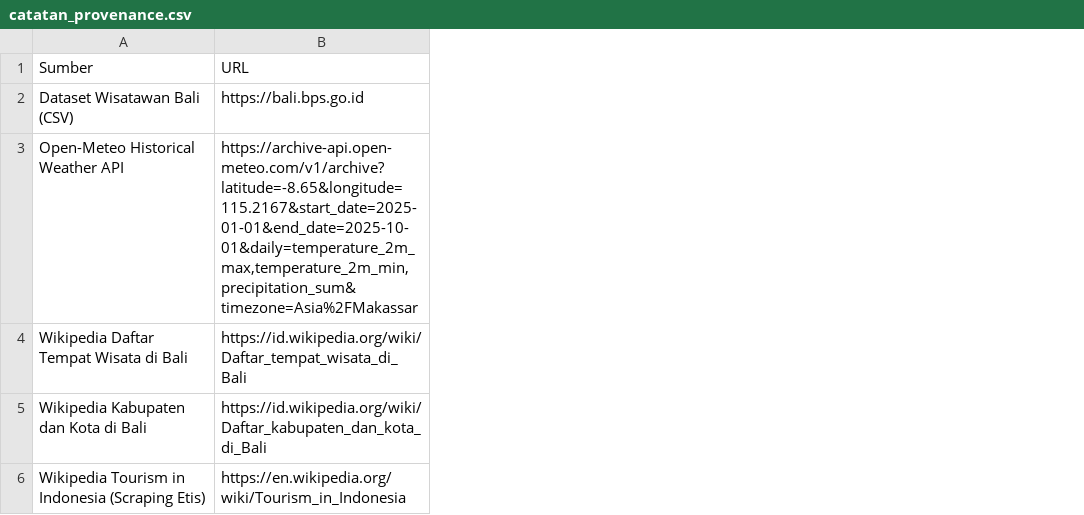
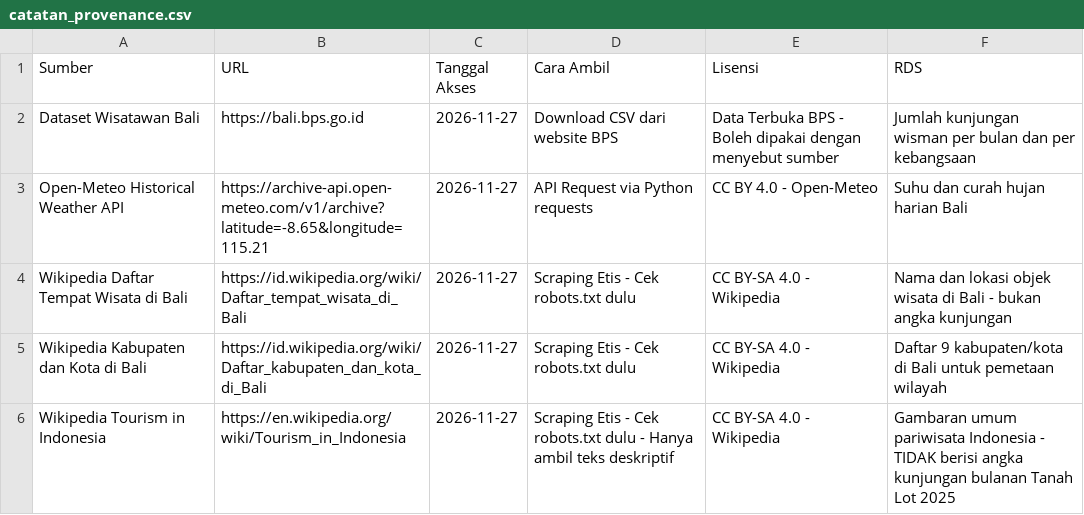
Before and after one commit to JulioNdada-spec/Uts_Data_Acquisition_Management, a CSV file: catatan_provenance.csv, drawn as a sheet; the diff names each change by its address in the sheet, - before the commit and + after, or states it on an @@ line.

Commit message:
Update catatan_provenance.csv

```diff
--- a/catatan_provenance.csv
+++ b/catatan_provenance.csv
+column C (Tanggal Akses), rows 2-6: all 2026-11-27
+column D (Cara Ambil), rows 2-6: Download CSV dari website BPS | API Request via Python requests | Scraping Etis - Cek robots.txt dulu | Scraping Etis - Cek robots.txt dulu | Scraping Etis - Cek robots.txt dulu - Hanya ambil teks deskriptif
+column E (Lisensi), rows 2-6: Data Terbuka BPS - Boleh dipakai dengan menyebut sumber | CC BY 4.0 - Open-Meteo | CC BY-SA 4.0 - Wikipedia | CC BY-SA 4.0 - Wikipedia | CC BY-SA 4.0 - Wikipedia
+column F (RDS), rows 2-6: Jumlah kunjungan wisman per bulan dan per kebangsaan | Suhu dan curah hujan harian Bali | Nama dan lokasi objek wisata di Bali - bukan angka kunjungan | Daftar 9 kabupaten/kota di Bali untuk pemetaan wilayah | Gambaran umum pariwisata Indonesia - TIDAK berisi angka kunjungan bulanan Tanah Lot 2025
-A2 (Sumber): Dataset Wisatawan Bali (CSV)
+A2 (Sumber): Dataset Wisatawan Bali
-B3 (URL): https://archive-api.open-meteo.com/v1/archive?latitude=-8.65&longitude=115.2167&start_date=2025-01-01&end_date=2025-10-01&daily=temperature_2m_max,temperature_2m_min,precipitation_sum&timezone=Asia%2FMakassar
+B3 (URL): https://archive-api.open-meteo.com/v1/archive?latitude=-8.65&longitude=115.21
-A6 (Sumber): Wikipedia Tourism in Indonesia (Scraping Etis)
+A6 (Sumber): Wikipedia Tourism in Indonesia
```
